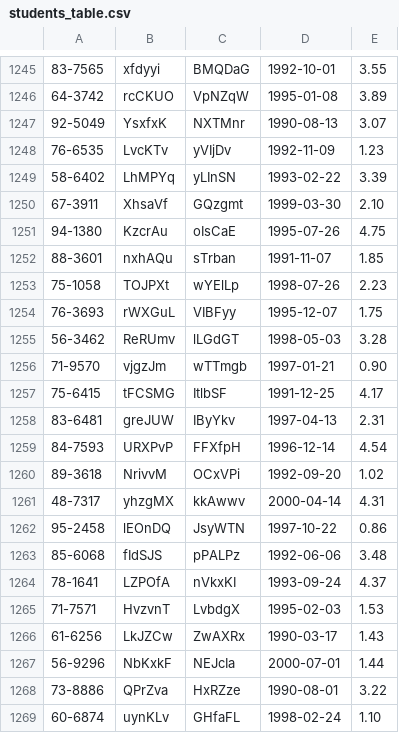
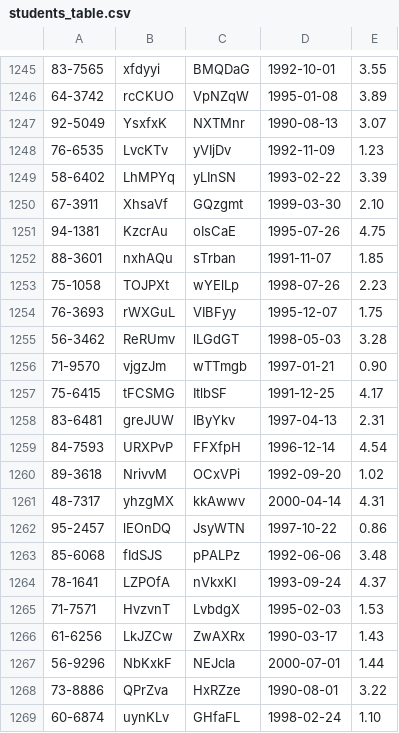
Before and after one commit to badrannn/DB2Project, a CSV file: src/main/resources/students_table.csv, drawn as a sheet; only a part is shown, gaps mark what is left out; the diff covers the shown part only.

```diff
--- a/src/main/resources/students_table.csv
+++ b/src/main/resources/students_table.csv
@@ -1250,3 +1250,3 @@
 67-3911,XhsaVf,GQzgmt,1999-03-30,2.10
-94-1380,KzcrAu,oIsCaE,1995-07-26,4.75
+94-1381,KzcrAu,oIsCaE,1995-07-26,4.75
 88-3601,nxhAQu,sTrban,1991-11-07,1.85
@@ -1261,3 +1261,3 @@
 48-7317,yhzgMX,kkAwwv,2000-04-14,4.31
-95-2458,lEOnDQ,JsyWTN,1997-10-22,0.86
+95-2457,lEOnDQ,JsyWTN,1997-10-22,0.86
 85-6068,fIdSJS,pPALPz,1992-06-06,3.48
```
Also changed, not shown: 5 edited cells elsewhere in this file, src/main/resources/courses_table.csv, src/main/resources/pcs_table.csv, 2 other files.
